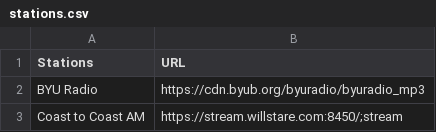
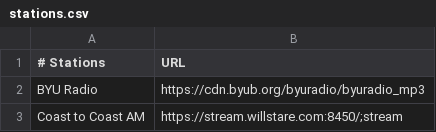
Before and after one commit to Arkina1234/html, a CSV file: CSV/stations.csv, drawn as a sheet; only a part is shown.

Commit message:
Update stations.csv

```diff
--- a/CSV/stations.csv
+++ b/CSV/stations.csv
@@ -1,2 +1,2 @@
-Stations,URL
+# Stations,URL
 BYU Radio,https://cdn.byub.org/byuradio/byuradio_mp3
```
